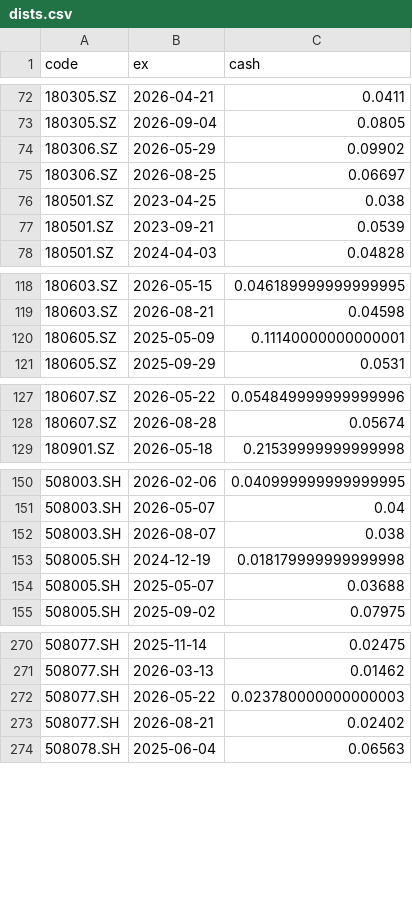
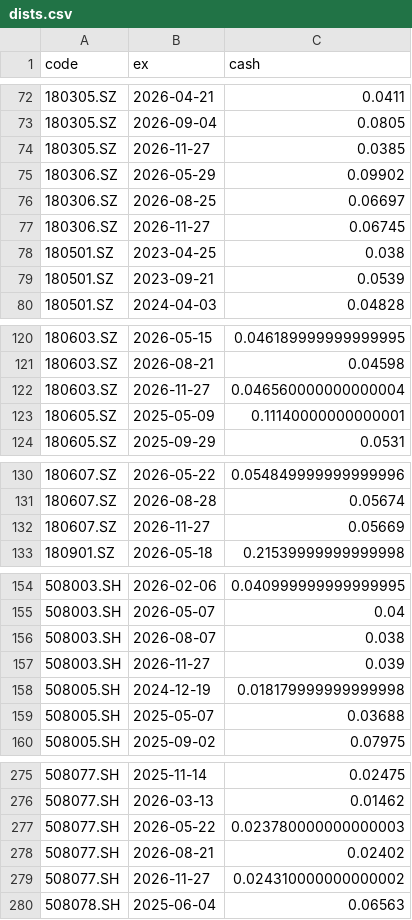
Before and after one commit to xianhuixu/reits-dashboard, a CSV file: spread_cache/dists.csv, drawn as a sheet; only a part is shown, gaps mark what is left out; the diff names each change by its address in the sheet, - before the commit and + after, or states it on an @@ line.

```diff
--- a/spread_cache/dists.csv
+++ b/spread_cache/dists.csv
+row 74: 180305.SZ | 2026-11-27 | 0.0385
+row 77: 180306.SZ | 2026-11-27 | 0.06745
+row 122: 180603.SZ | 2026-11-27 | 0.046560000000000004
+row 132: 180607.SZ | 2026-11-27 | 0.05669
+row 157: 508003.SH | 2026-11-27 | 0.039
+row 279: 508077.SH | 2026-11-27 | 0.024310000000000002
```
Also changed, not shown: spread_cache/prices.csv, 18 other files.
